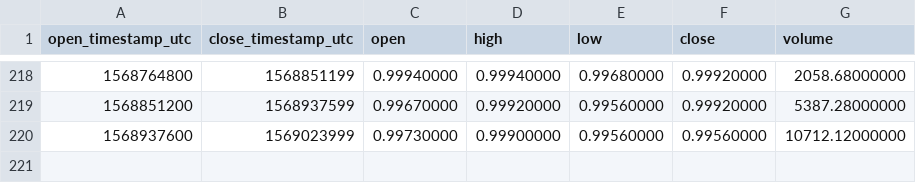
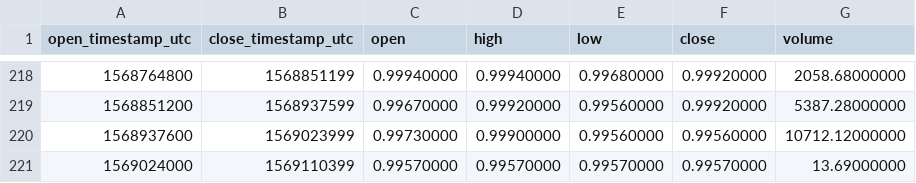
Before and after one commit to cryptobigbro/binance-USDSPAX, a CSV file: binance-USDSPAX-1d.csv, drawn as a sheet; only a part is shown, gaps mark what is left out.

```diff
--- a/binance-USDSPAX-1d.csv
+++ b/binance-USDSPAX-1d.csv
@@ -220 +220,2 @@ open_timestamp_utc,close_timestamp_utc,open,high,low,close,volume
 1568937600,1569023999,0.99730000,0.99900000,0.99560000,0.99560000,10712.12000000
+1569024000,1569110399,0.99570000,0.99570000,0.99570000,0.99570000,13.69000000
```
Also changed, not shown: binance-USDSPAX-1h.csv.
